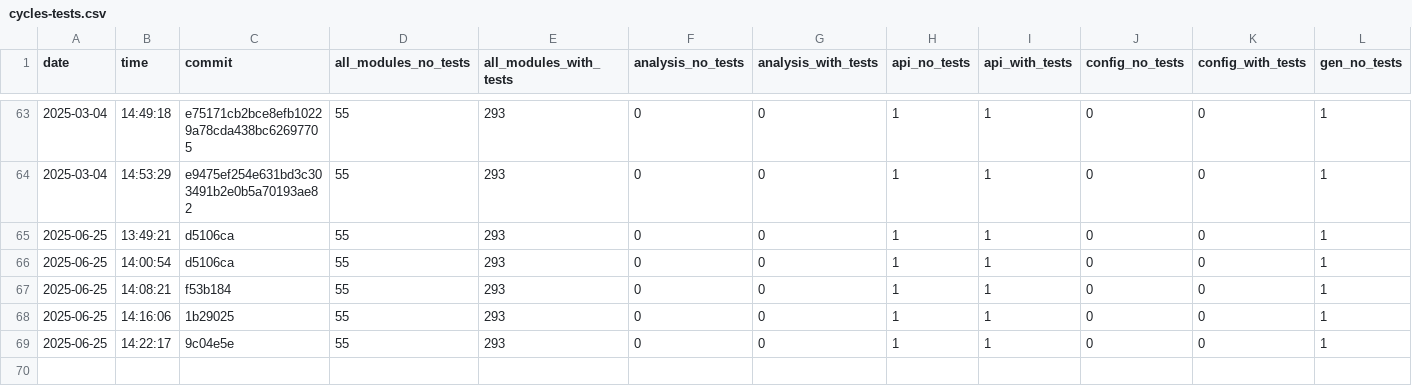
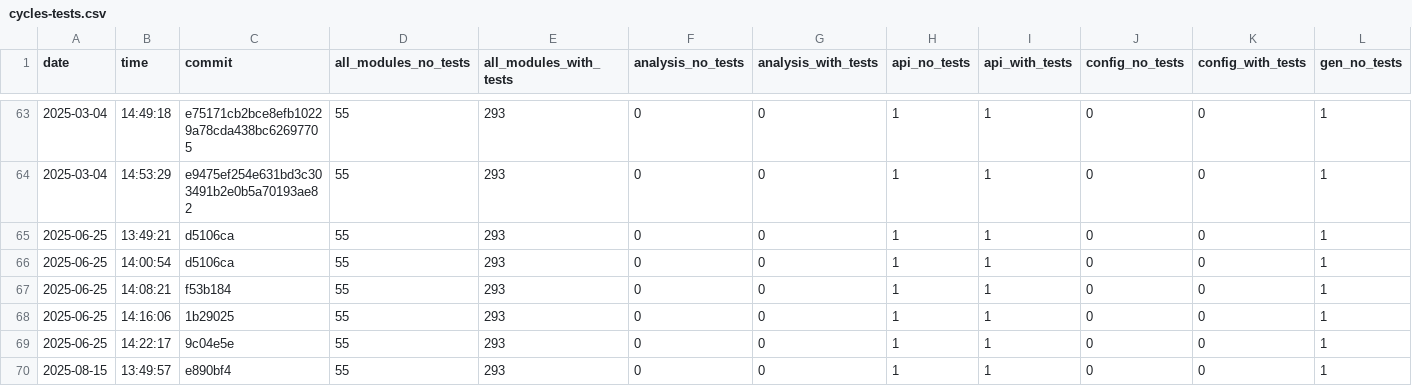
Before and after one commit to useocl/use, a CSV file: docs/archunit-results/cycles-tests.csv, drawn as a sheet; only a part is shown, gaps mark what is left out; rows hold the shown columns only; the diff names each change by its address in the sheet, - before the commit and + after, or states it on an @@ line.

```diff
--- a/docs/archunit-results/cycles-tests.csv
+++ b/docs/archunit-results/cycles-tests.csv
+row 70: 2025-08-15 | 13:49:57 | e890bf4 | 55 | 293 | 0 | 0 | 1 | 1 | 0 | 0 | 1
```
Also changed, not shown: docs/archunit-results/layer-violations.csv, 1 other file.
